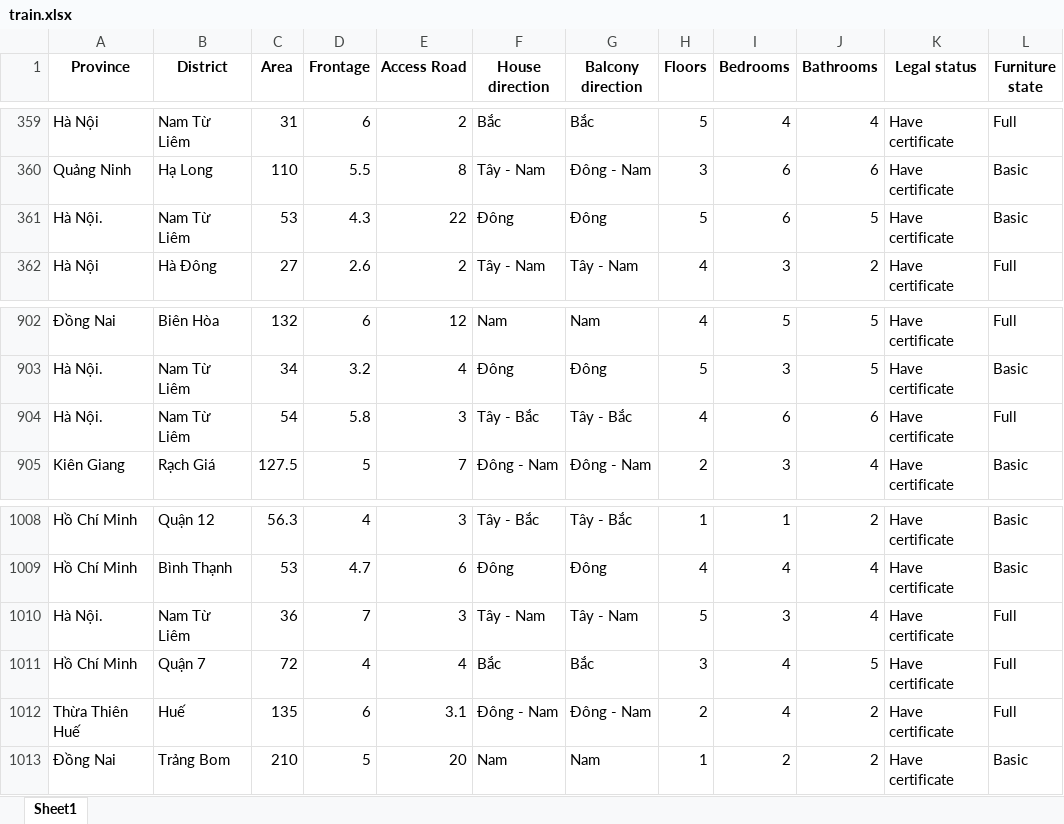
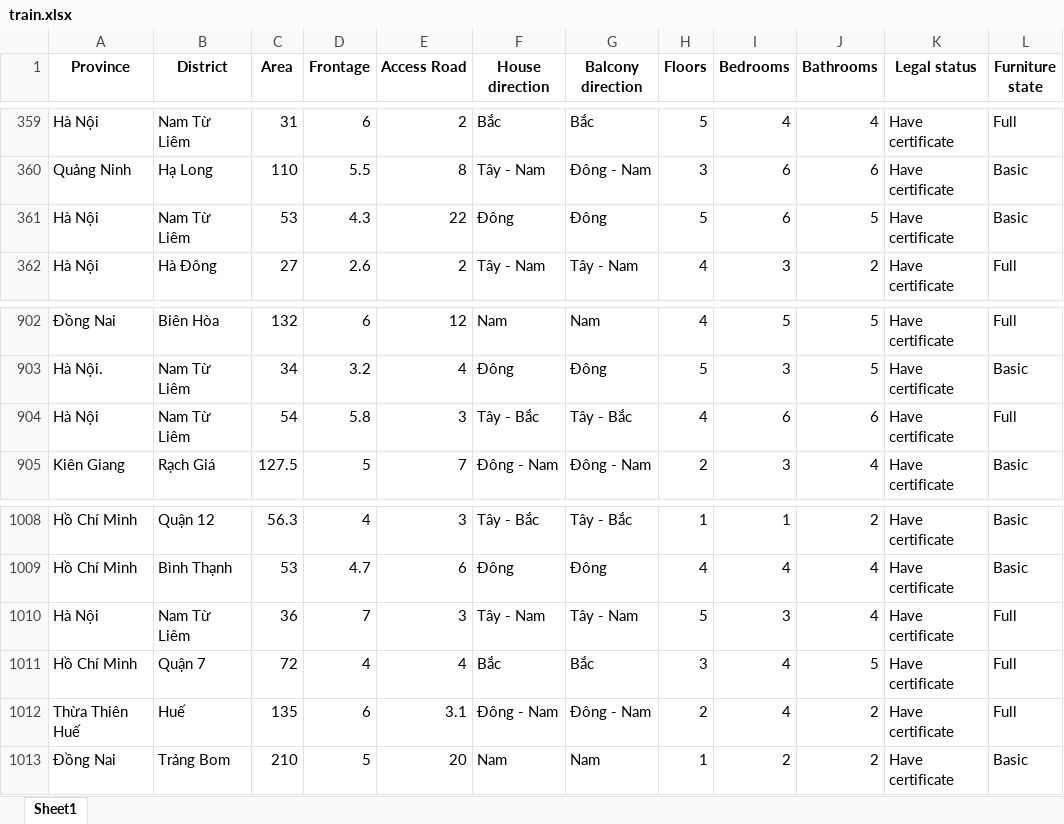
Before and after one commit to Project-cu-i-k/final_project_group4, an Excel workbook: exps/data/train.xlsx, sheet Sheet1, drawn as a sheet; only a part is shown, gaps mark what is left out; values as stored, in another font and other column widths than the file's, no borders; the diff names each change by its address in the sheet, - before the commit and + after, or states it on an @@ line.

```diff
--- a/exps/data/train.xlsx (sheet Sheet1)
+++ b/exps/data/train.xlsx (sheet Sheet1)
-A361 (Province): Hà Nội.
+A361 (Province): Hà Nội
-A904 (Province): Hà Nội.
+A904 (Province): Hà Nội
-A1010 (Province): Hà Nội.
+A1010 (Province): Hà Nội
```
Also changed, not shown: exps/data/test.xlsx, 2 other files.
